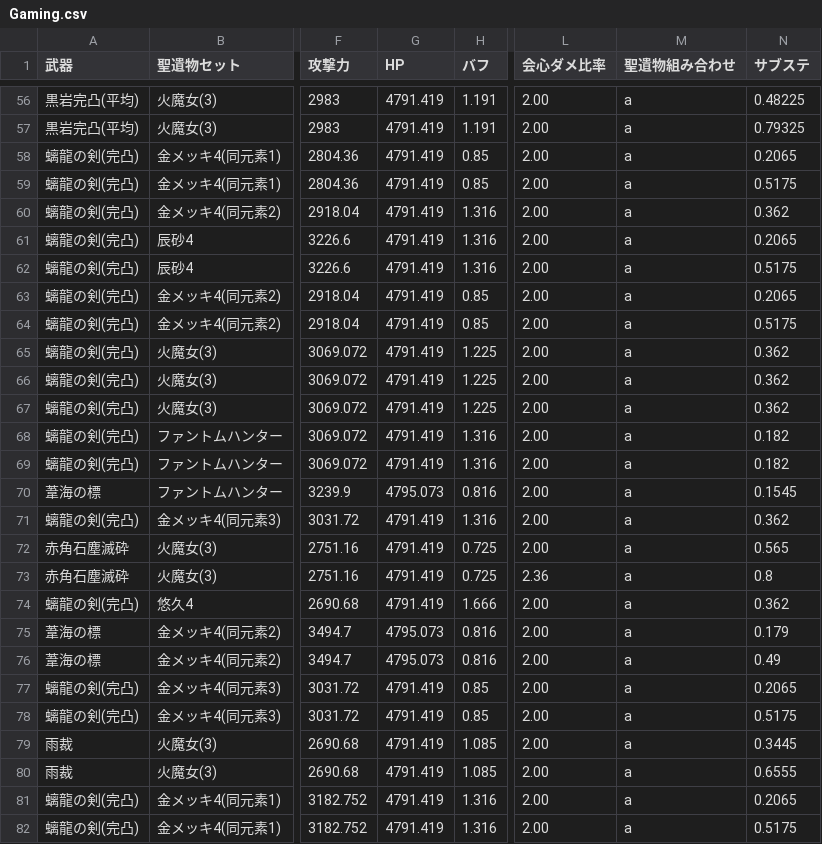
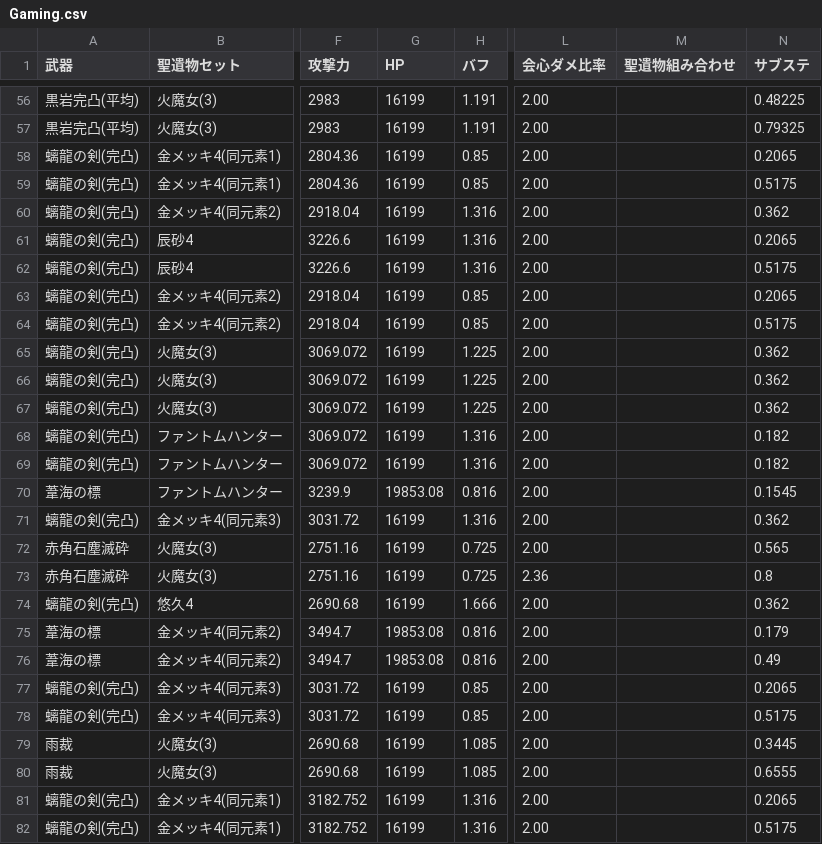
Before and after one commit to kuronekoieko/genshin, a CSV file: Assets/_MyAssets/CSV/Gaming/Gaming.csv, drawn as a sheet; only a part is shown, gaps mark what is left out; the diff covers the shown part only; the diff names each change by its address in the sheet, - before the commit and + after, or states it on an @@ line.

```diff
--- a/Assets/_MyAssets/CSV/Gaming/Gaming.csv
+++ b/Assets/_MyAssets/CSV/Gaming/Gaming.csv
-G56:G69 (HP): 4791.419
+G56:G69 (HP): 16199
-M56:M82 (聖遺物組み合わせ): a
+M56:M82 (聖遺物組み合わせ): (empty)
-G70 (HP): 4795.073
+G70 (HP): 19853.08
-G71:G74 (HP): 4791.419
+G71:G74 (HP): 16199
-G75:G76 (HP): 4795.073
+G75:G76 (HP): 19853.08
-G77:G82 (HP): 4791.419
+G77:G82 (HP): 16199
```
Also changed, not shown: 146 edited cells elsewhere in this file, 2 other files.
